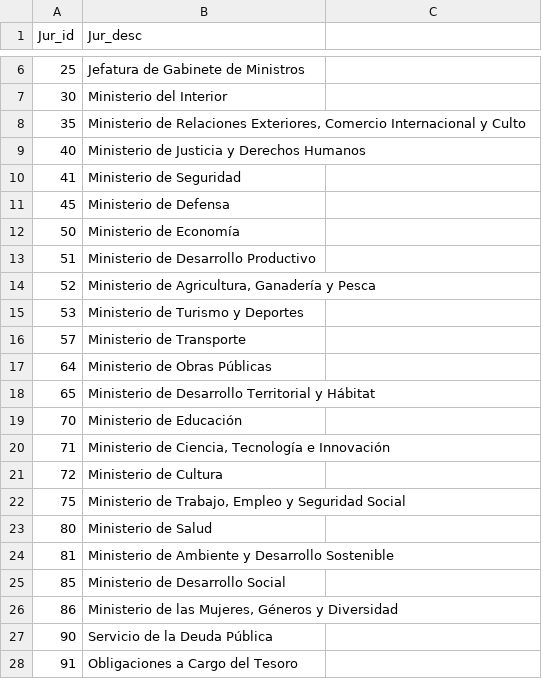
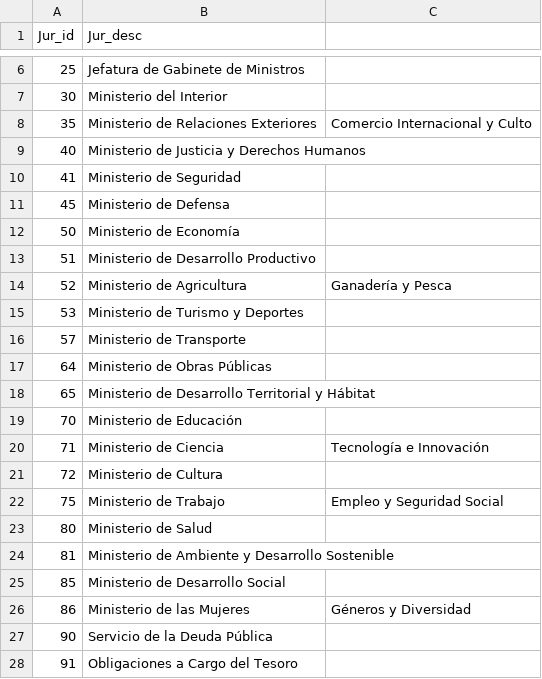
Before and after one commit to steciow/PP_AN, a CSV file: Lista Ministerios 2021.csv, drawn as a sheet; only a part is shown, gaps mark what is left out.

Commit message:
Update Lista Ministerios 2021.csv

```diff
--- a/Lista Ministerios 2021.csv
+++ b/Lista Ministerios 2021.csv
@@ -7,3 +7,3 @@ Jur_id,Jur_desc
 30,Ministerio del Interior
-35,"Ministerio de Relaciones Exteriores, Comercio Internacional y Culto"
+35,Ministerio de Relaciones Exteriores, Comercio Internacional y Culto
 40,Ministerio de Justicia y Derechos Humanos
@@ -13,3 +13,3 @@ Jur_id,Jur_desc
 51,Ministerio de Desarrollo Productivo
-52,"Ministerio de Agricultura, Ganadería y Pesca"
+52,Ministerio de Agricultura, Ganadería y Pesca
 53,Ministerio de Turismo y Deportes
@@ -19,5 +19,5 @@ Jur_id,Jur_desc
 70,Ministerio de Educación
-71,"Ministerio de Ciencia, Tecnología e Innovación"
+71,Ministerio de Ciencia, Tecnología e Innovación
 72,Ministerio de Cultura
-75,"Ministerio de Trabajo, Empleo y Seguridad Social"
+75,Ministerio de Trabajo, Empleo y Seguridad Social
 80,Ministerio de Salud
@@ -25,3 +25,3 @@ Jur_id,Jur_desc
 85,Ministerio de Desarrollo Social
-86,"Ministerio de las Mujeres, Géneros y Diversidad"
+86,Ministerio de las Mujeres, Géneros y Diversidad
 90,Servicio de la Deuda Pública
```
